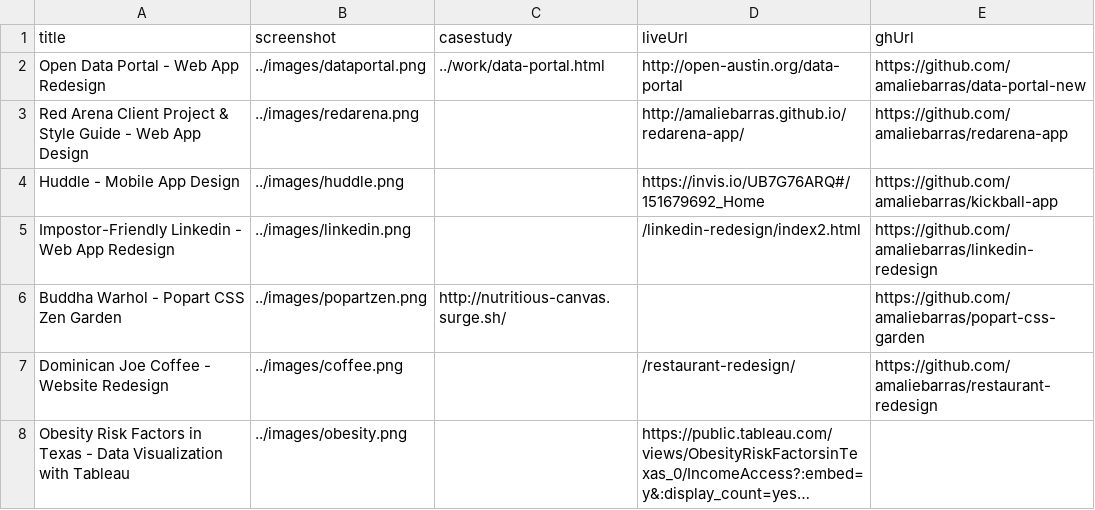
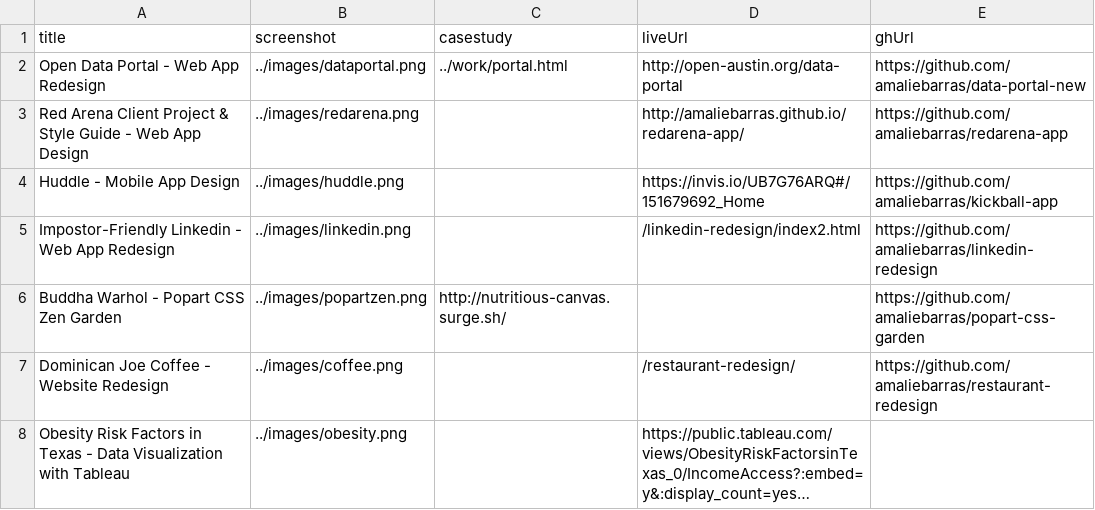
Before and after one commit to amaliebarras/amaliebarras.github.io, a CSV file: _data/work.csv, drawn as a sheet; long unchanged cells end in ….

```diff
--- a/_data/work.csv
+++ b/_data/work.csv
@@ -1,3 +1,3 @@
 title,screenshot,casestudy,liveUrl,ghUrl
-Open Data Portal - Web App Redesign,../images/dataportal.png,../work/data-portal.html,http://open-austin.org/data-portal,https://github.com/amaliebarras/data-portal-new
+Open Data Portal - Web App Redesign,../images/dataportal.png,../work/portal.html,http://open-austin.org/data-portal,https://github.com/amaliebarras/data-portal-new
 Red Arena Client Project & Style Guide - Web App Design,../images/redarena.png,,http://amaliebarras.github.io/redarena-app/,https://github.com/amaliebarras/redarena-app
```
Also changed, not shown: 1 other file.
